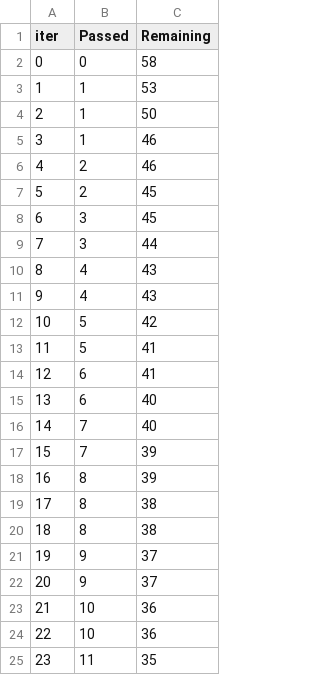
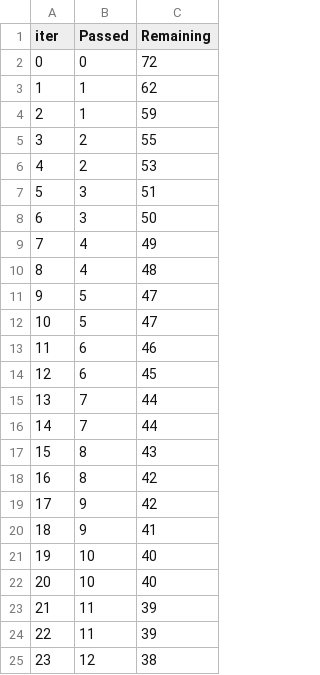
Before and after one commit to krishmaniyar/Student-Exam-Predictor, a TSV file: catboost_info/time_left.tsv, drawn as a sheet; only a part is shown; the diff covers the shown part only.

```diff
--- a/catboost_info/time_left.tsv
+++ b/catboost_info/time_left.tsv
@@ -1,25 +1,25 @@
 iter	Passed	Remaining
-0	0	58
-1	1	53
-2	1	50
-3	1	46
-4	2	46
-5	2	45
-6	3	45
-7	3	44
-8	4	43
-9	4	43
-10	5	42
-11	5	41
-12	6	41
-13	6	40
-14	7	40
-15	7	39
-16	8	39
-17	8	38
-18	8	38
-19	9	37
-20	9	37
-21	10	36
-22	10	36
-23	11	35
+0	0	72
+1	1	62
+2	1	59
+3	2	55
+4	2	53
+5	3	51
+6	3	50
+7	4	49
+8	4	48
+9	5	47
+10	5	47
+11	6	46
+12	6	45
+13	7	44
+14	7	44
+15	8	43
+16	8	42
+17	9	42
+18	9	41
+19	10	40
+20	10	40
+21	11	39
+22	11	39
+23	12	38
```
Also changed, not shown: 144 edited cells elsewhere in this file, 14 other files.
